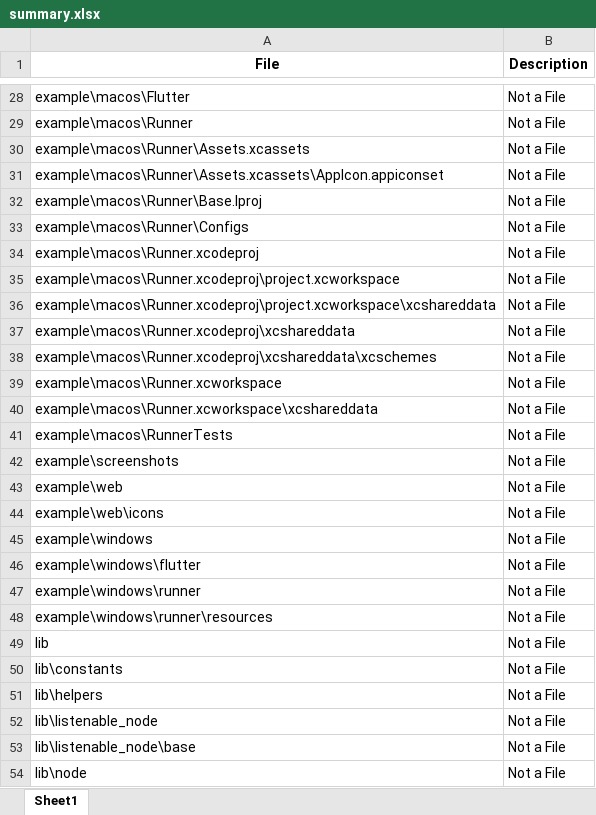
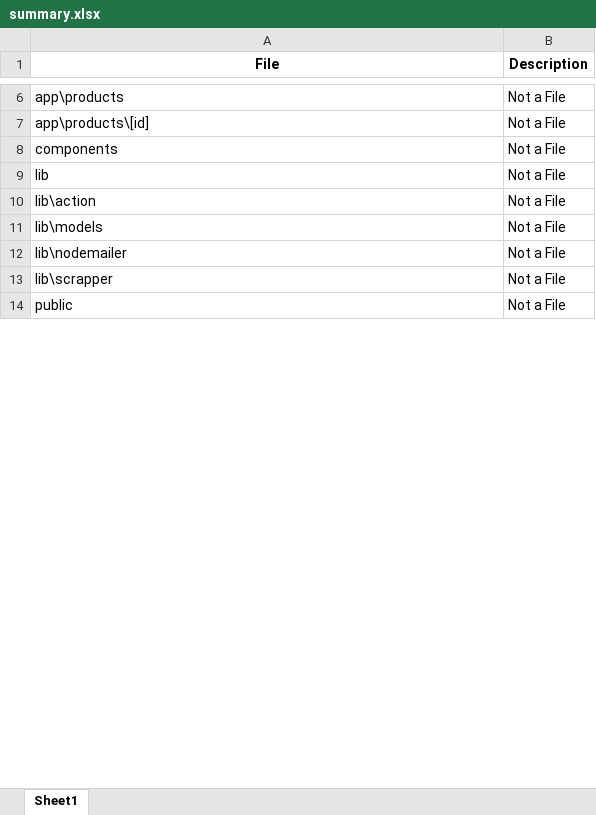
Before and after one commit to Eemayas/README_Crafter_Flask_Server, an Excel workbook: summary.xlsx, sheet Sheet1, drawn as a sheet; only a part is shown, gaps mark what is left out; values as stored, in another font and other column widths than the file's, no borders; removed rows and columns are numbered as before the commit, all else as after; the diff covers the shown part only; the diff names each change by its address in the sheet, - before the commit and + after, or states it on an @@ line.

```diff
--- a/summary.xlsx (sheet Sheet1)
+++ b/summary.xlsx (sheet Sheet1)
-A6 (File): example\macos\Flutter
+A6 (File): app\products
-A7 (File): example\macos\Runner
+A7 (File): app\products\[id]
-row 30: example\macos\Runner\Assets.xcassets | Not a File
-row 31: example\macos\Runner\Assets.xcassets\AppIcon.appiconset | Not a File
-row 32: example\macos\Runner\Base.lproj | Not a File
-row 33: example\macos\Runner\Configs | Not a File
-row 34: example\macos\Runner.xcodeproj | Not a File
-row 35: example\macos\Runner.xcodeproj\project.xcworkspace | Not a File
-row 36: example\macos\Runner.xcodeproj\project.xcworkspace\xcshareddata | Not a File
-row 37: example\macos\Runner.xcodeproj\xcshareddata | Not a File
-row 38: example\macos\Runner.xcodeproj\xcshareddata\xcschemes | Not a File
-row 39: example\macos\Runner.xcworkspace | Not a File
-row 40: example\macos\Runner.xcworkspace\xcshareddata | Not a File
-row 41: example\macos\RunnerTests | Not a File
-A8 (File): example\screenshots
+A8 (File): components
-row 43: example\web | Not a File
-row 44: example\web\icons | Not a File
-row 45: example\windows | Not a File
-row 46: example\windows\flutter | Not a File
-row 47: example\windows\runner | Not a File
-row 48: example\windows\runner\resources | Not a File
-A10 (File): lib\constants
+A10 (File): lib\action
-A11 (File): lib\helpers
+A11 (File): lib\models
-A12 (File): lib\listenable_node
+A12 (File): lib\nodemailer
-A13 (File): lib\listenable_node\base
+A13 (File): lib\scrapper
-A14 (File): lib\node
+A14 (File): public
```
Also changed, not shown: 28 added rows, 159 removed rows and 8 edited cells elsewhere in this sheet, api_reference.xlsx, 4 other files.
